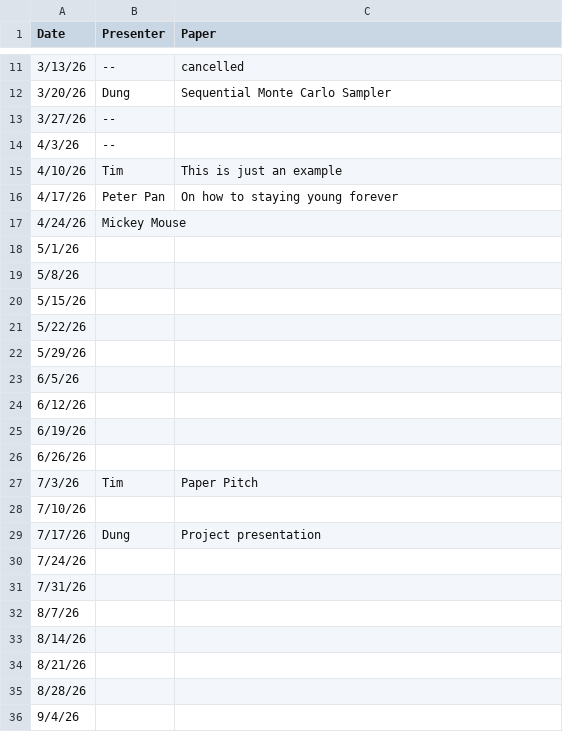
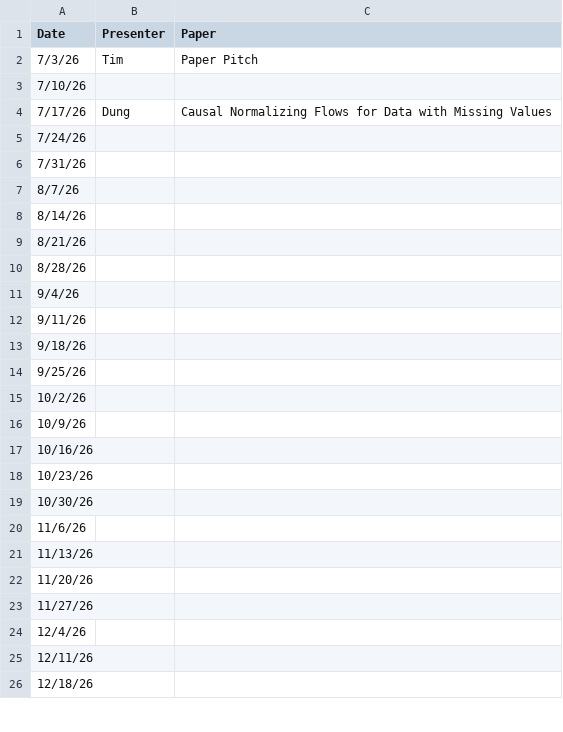
Before and after one commit to TimFlu/upcoming-jc-reminder, a CSV file: data/JC test schedule.csv, drawn as a sheet; only a part is shown, gaps mark what is left out; the shorter side is filled out with more unchanged rows; the diff covers the shown part only.

```diff
--- a/data/JC test schedule.csv
+++ b/data/JC test schedule.csv
@@ -11,20 +2,4 @@
-3/13/26,--,cancelled
-3/20/26,Dung,Sequential Monte Carlo Sampler
-3/27/26,--,
-4/3/26,--,
-4/10/26,Tim, This is just an example
-4/17/26,Peter Pan, On how to staying young forever
-4/24/26,Mickey Mouse,
-5/1/26,,
-5/8/26,,
-5/15/26,,
-5/22/26,,
-5/29/26,,
-6/5/26,,
-6/12/26,,
-6/19/26,,
-6/26/26,,
 7/3/26,Tim, Paper Pitch
 7/10/26,,
-7/17/26,Dung, Project presentation
+7/17/26,Dung, Causal Normalizing Flows for Data with Missing Values
 7/24/26,,
```
Also changed, not shown: 9 removed rows elsewhere in this file.
